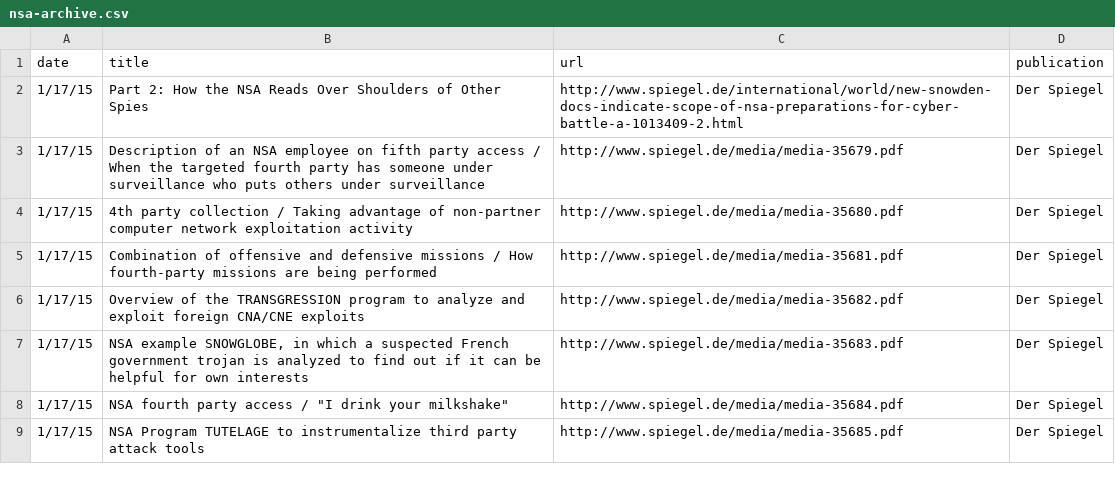
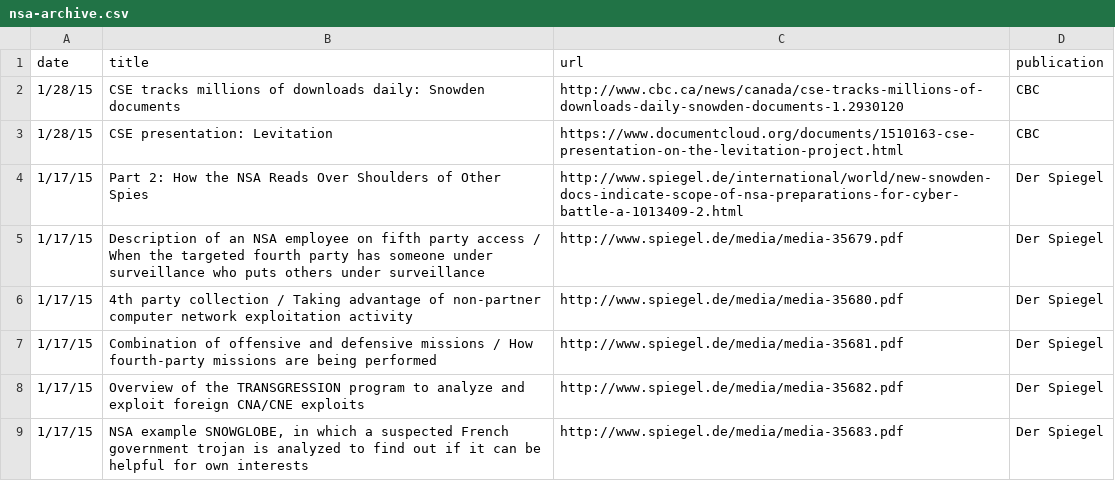
Before and after one commit to joshbegley/NSA-Stories, a CSV file: nsa-archive.csv, drawn as a sheet; only a part is shown; the shorter side is filled out with more unchanged rows; the diff names each change by its address in the sheet, - before the commit and + after, or states it on an @@ line.

Commit message:
added CBC documents

```diff
--- a/nsa-archive.csv
+++ b/nsa-archive.csv
+row 2: 1/28/15 | CSE tracks millions of downloads daily: Snowden documents | http://www.cbc.ca/news/canada/cse-tracks-millions-of-downloads-daily-snowden-documents-1.2930120 | CBC
+row 3: 1/28/15 | CSE presentation: Levitation | https://www.documentcloud.org/documents/1510163-cse-presentation-on-the-levitation-project.html | CBC
```
Also changed, not shown: 2 other files.
